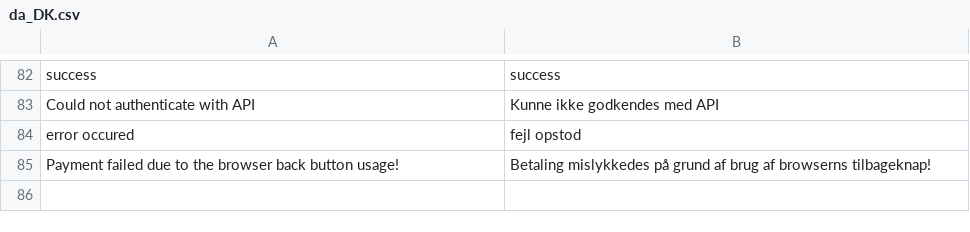
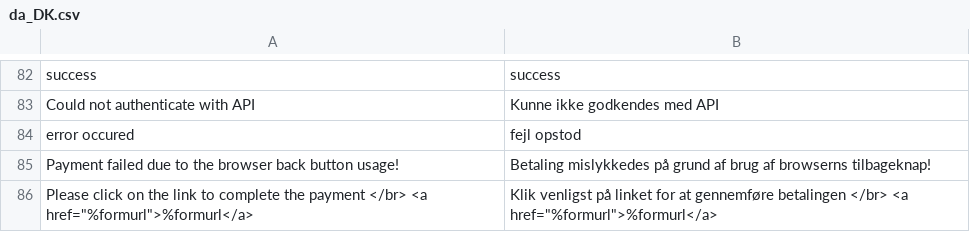
Before and after one commit to AltaPay/plugin-magento2-community, a CSV file: i18n/da_DK.csv, drawn as a sheet; only a part is shown, gaps mark what is left out; the diff names each change by its address in the sheet, - before the commit and + after, or states it on an @@ line.

```diff
--- a/i18n/da_DK.csv
+++ b/i18n/da_DK.csv
+row 86: Please click on the link to complete the payment </br> <a href="%formurl">%formurl</a> | Klik venligst på linket for at gennemføre betalingen </br> <a href="%formurl">%formurl</a>
```
Also changed, not shown: i18n/de_DE.csv, i18n/en_US.csv, 6 other files.
